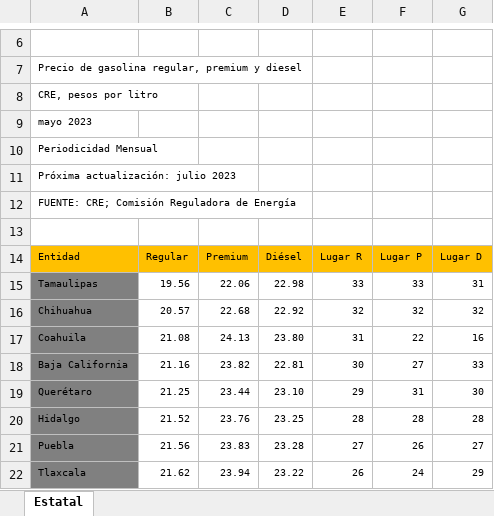
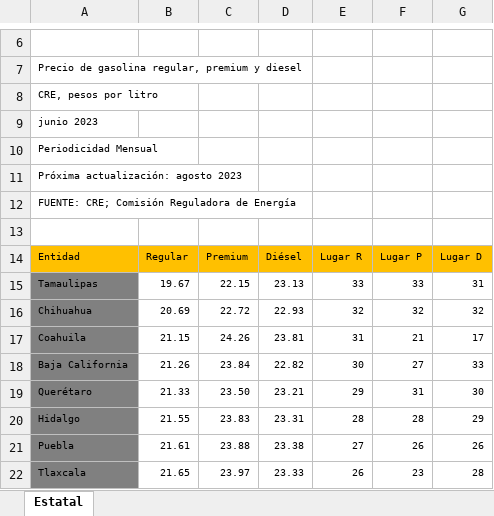
Before and after one commit to DIEEF-IIEG/SIE, an Excel workbook: TabuladosGasolina.xlsx, sheet Estatal, drawn as a sheet; only a part is shown, gaps mark what is left out; values as stored, in another font and other column widths than the file's, no borders; charts and pictures not drawn; the diff covers the shown part only; the diff names each change by its address in the sheet, - before the commit and + after, or states it on an @@ line.

```diff
--- a/TabuladosGasolina.xlsx (sheet Estatal)
+++ b/TabuladosGasolina.xlsx (sheet Estatal)
-A9: mayo 2023
+A9: junio 2023
-A11: Próxima actualización: julio 2023
+A11: Próxima actualización: agosto 2023
-B15: 19.56
+B15: 19.67
-C15: 22.06
+C15: 22.15
-D15: 22.98
+D15: 23.13
-B16: 20.57
+B16: 20.69
-C16: 22.68
+C16: 22.72
-D16: 22.92
+D16: 22.93
-B17: 21.08
+B17: 21.15
-C17: 24.13
+C17: 24.26
-D17: 23.80
+D17: 23.81
-F17: 22
+F17: 21
-G17: 16
+G17: 17
-B18: 21.16
+B18: 21.26
-C18: 23.82
+C18: 23.84
-D18: 22.81
+D18: 22.82
-B19: 21.25
+B19: 21.33
-C19: 23.44
+C19: 23.50
-D19: 23.10
+D19: 23.21
-B20: 21.52
+B20: 21.55
-C20: 23.76
+C20: 23.83
-D20: 23.25
+D20: 23.31
-G20: 28
+G20: 29
-B21: 21.56
+B21: 21.61
-C21: 23.83
+C21: 23.88
-D21: 23.28
+D21: 23.38
-G21: 27
+G21: 26
-B22: 21.62
+B22: 21.65
-C22: 23.94
+C22: 23.97
-D22: 23.22
+D22: 23.33
-F22: 24
+F22: 23
-G22: 29
+G22: 28
```
Also changed, not shown: 8 added rows, 8 removed rows and 72 edited cells elsewhere in this sheet, PrecioGasolinaHist.xlsx.
